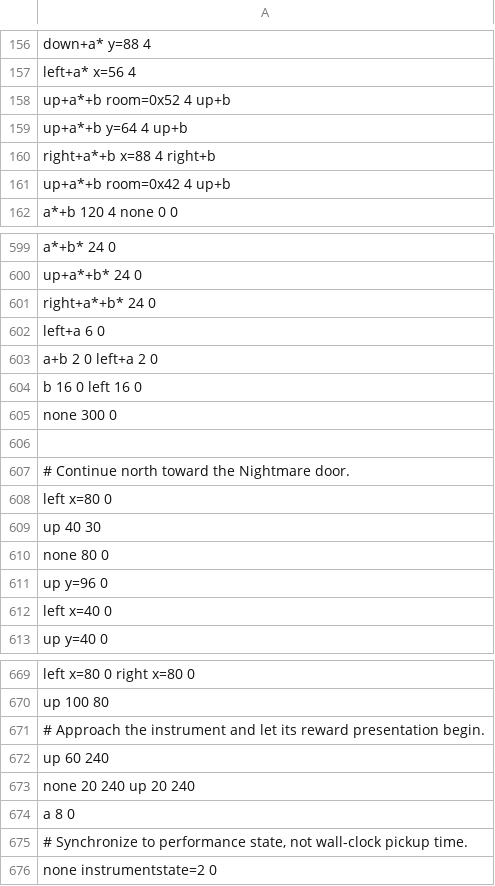
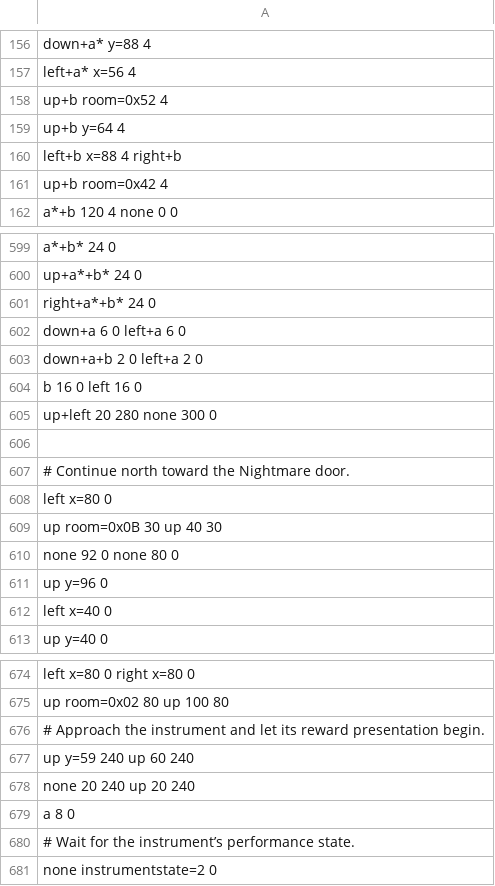
Before and after one commit to jamesj999/Java-LADX, a TSV file: tools/opening/bowwow-rescue-route.tsv, drawn as a sheet; only a part is shown, gaps mark what is left out; addresses are those after the commit; the diff covers the shown part only; the diff names each change by its address in the sheet, - before the commit and + after, or states it on an @@ line.

```diff
--- a/tools/opening/bowwow-rescue-route.tsv
+++ b/tools/opening/bowwow-rescue-route.tsv
-A158: up+a*+b room=0x52 4 up+b
+A158: up+b room=0x52 4
-A159: up+a*+b y=64 4 up+b
+A159: up+b y=64 4
-A160: right+a*+b x=88 4 right+b
+A160: left+b x=88 4 right+b
-A161: up+a*+b room=0x42 4 up+b
+A161: up+b room=0x42 4
-A602: left+a 6 0
+A602: down+a 6 0 left+a 6 0
-A603: a+b 2 0 left+a 2 0
+A603: down+a+b 2 0 left+a 2 0
-A605: none 300 0
+A605: up+left 20 280 none 300 0
-A609: up 40 30
+A609: up room=0x0B 30 up 40 30
-A610: none 80 0
+A610: none 92 0 none 80 0
-A675: up 100 80
+A675: up room=0x02 80 up 100 80
-A677: up 60 240
+A677: up y=59 240 up 60 240
-A680: # Synchronize to performance state, not wall-clock pickup time.
+A680: # Wait for the instrument’s performance state.
```
Also changed, not shown: 56 added rows and 96 edited cells elsewhere in this file, 1 other file.
